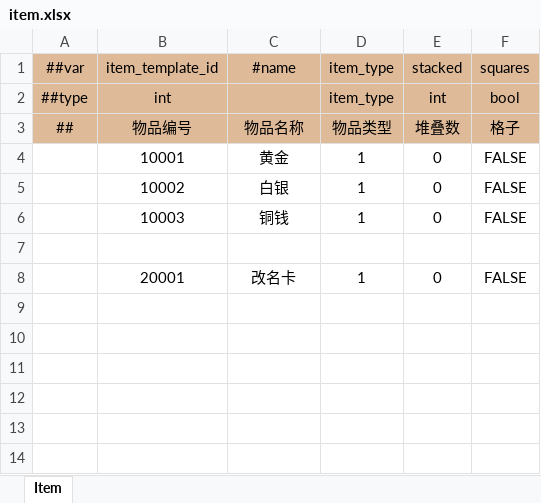
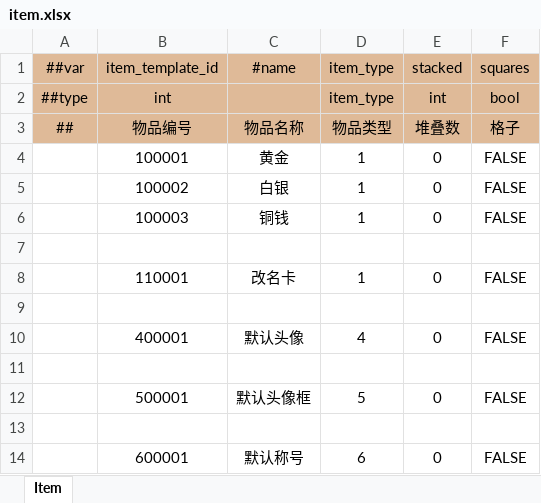
Before and after one commit to WuyangPeng/celeritas, an Excel workbook: data/config/luban/config/general/item.xlsx, sheet Item, drawn as a sheet; values as stored, in another font and other column widths than the file's, no borders; conditional formats not drawn; the diff names each change by its address in the sheet, - before the commit and + after, or states it on an @@ line.

```diff
--- a/data/config/luban/config/general/item.xlsx (sheet Item)
+++ b/data/config/luban/config/general/item.xlsx (sheet Item)
-B4: 10001
+B4: 100001
-B5: 10002
+B5: 100002
-B6: 10003
+B6: 100003
-B8: 20001
+B8: 110001
+row 9: (empty)
+row 10:  | 400001 | 默认头像 | 4 | 0 | FALSE
+row 11: (empty)
+row 12:  | 500001 | 默认头像框 | 5 | 0 | FALSE
+row 13: (empty)
+row 14:  | 600001 | 默认称号 | 6 | 0 | FALSE
```
Also changed, not shown: formulas that keep their value, data/config/luban/config/beans.xlsx, data/config/luban/config/enums.xlsx, 8 other files.
